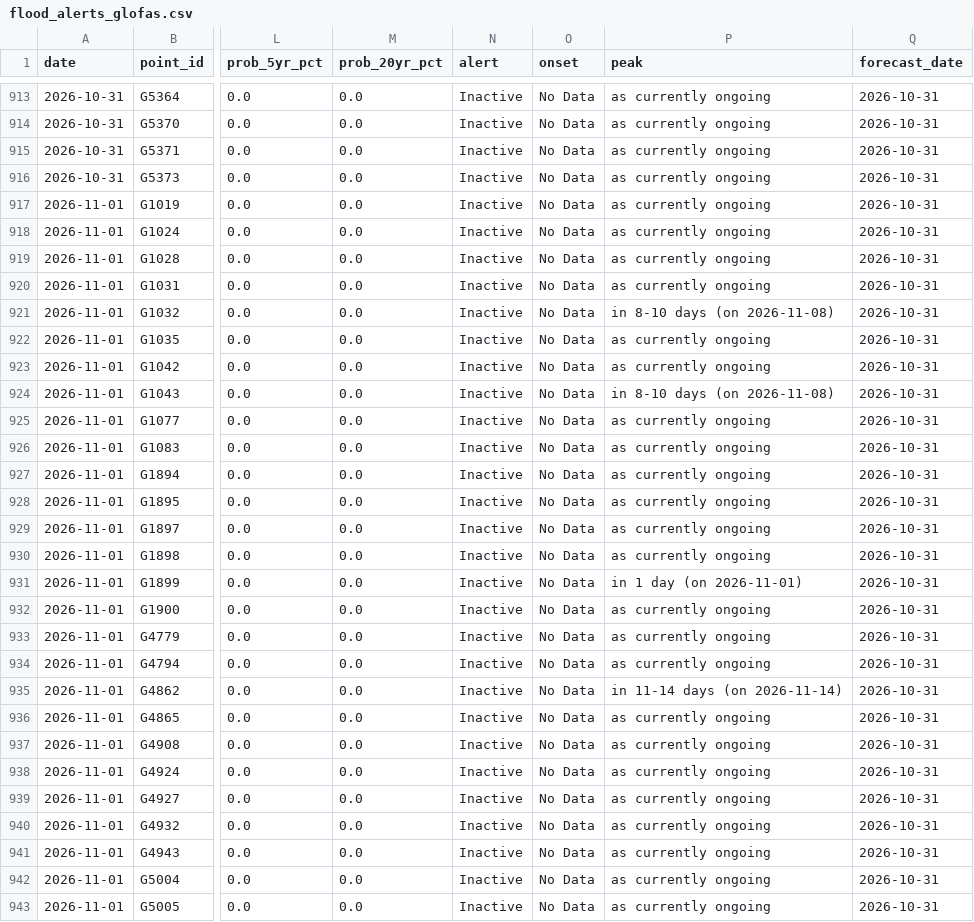
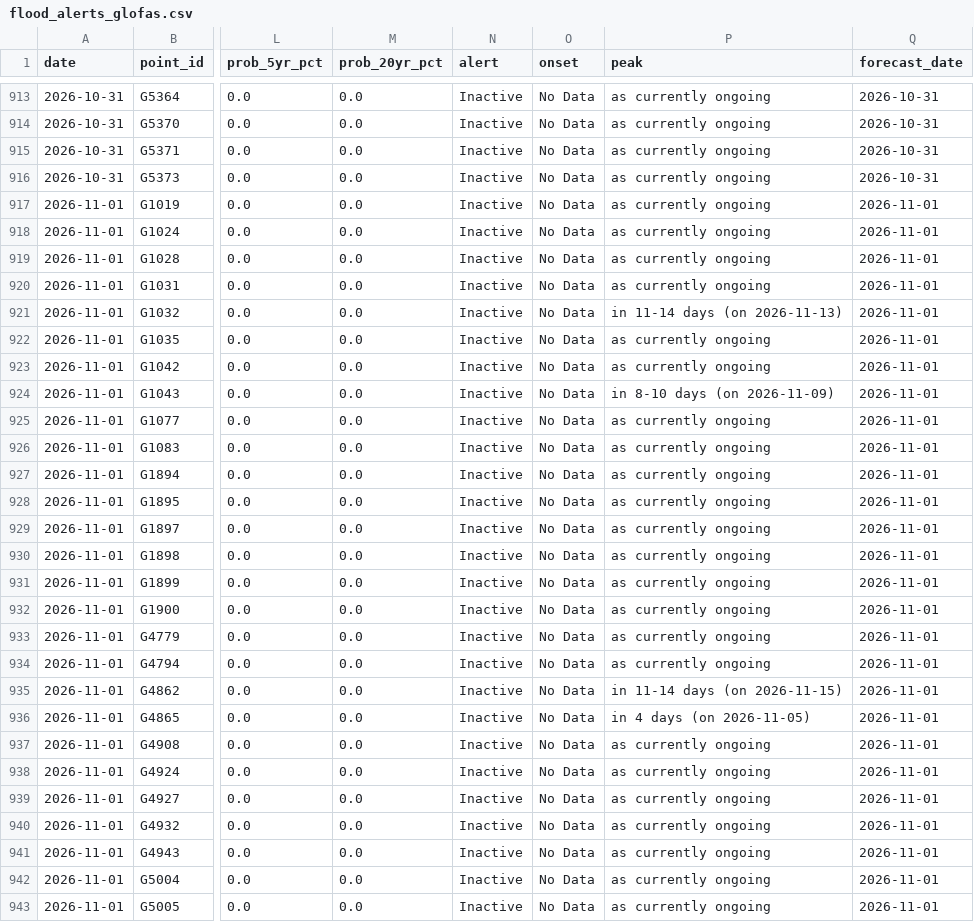
Before and after one commit to LordAsh001/LordAsh001.github.io, a CSV file: water-atlas/archive/flood_alerts_glofas.csv, drawn as a sheet; only a part is shown, gaps mark what is left out; the diff covers the shown part only; the diff names each change by its address in the sheet, - before the commit and + after, or states it on an @@ line.

```diff
--- a/water-atlas/archive/flood_alerts_glofas.csv
+++ b/water-atlas/archive/flood_alerts_glofas.csv
-Q917:Q943 (forecast_date): 2026-10-31
+Q917:Q943 (forecast_date): 2026-11-01
-P921 (peak): in 8-10 days (on 2026-11-08)
+P921 (peak): in 11-14 days (on 2026-11-13)
-P924 (peak): in 8-10 days (on 2026-11-08)
+P924 (peak): in 8-10 days (on 2026-11-09)
-P931 (peak): in 1 day (on 2026-11-01)
+P931 (peak): as currently ongoing
-P935 (peak): in 11-14 days (on 2026-11-14)
+P935 (peak): in 11-14 days (on 2026-11-15)
-P936 (peak): as currently ongoing
+P936 (peak): in 4 days (on 2026-11-05)
```
Also changed, not shown: 15 edited cells elsewhere in this file, 2 other files.
